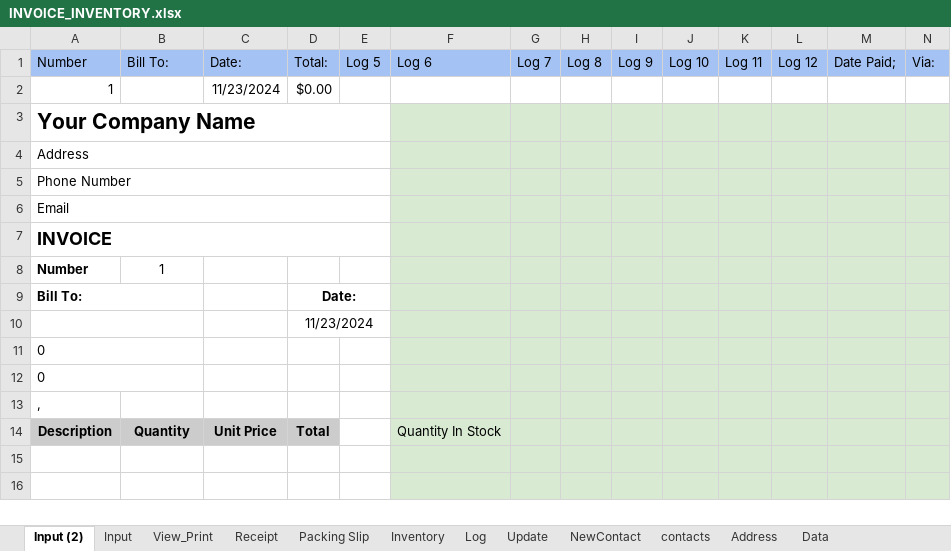
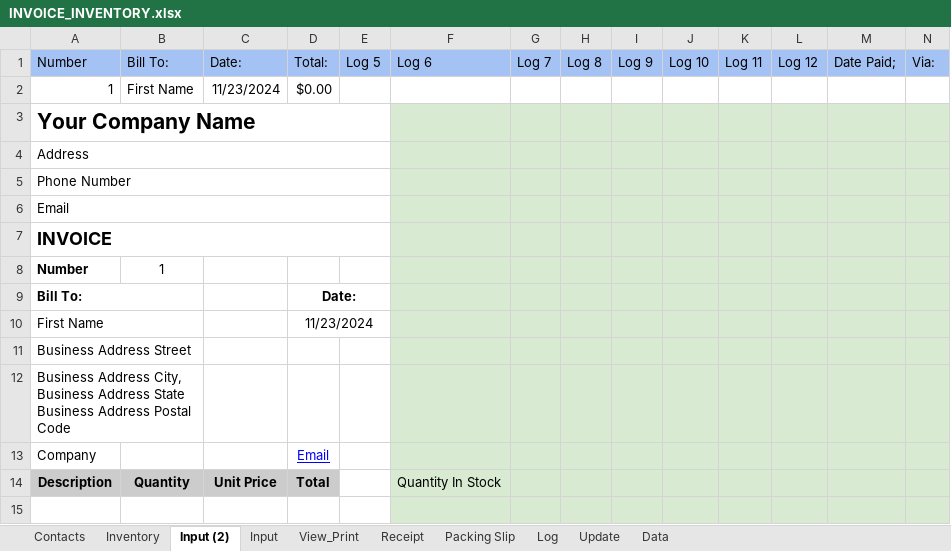
Before and after one commit to DataMateApp/DataMateApp.github.io, an Excel workbook: INVOICE_INVENTORY.xlsx, sheet Input (2), drawn as a sheet; only a part is shown; the shorter side is filled out with more unchanged rows; values as stored, in another font and other column widths than the file's, no borders; charts and pictures not drawn; removed rows and columns are numbered as before the commit, all else as after; rows hold the shown columns only; the diff names each change by its address in the sheet, - before the commit and + after, or states it on an @@ line.

```diff
--- a/INVOICE_INVENTORY.xlsx (sheet Input (2))
+++ b/INVOICE_INVENTORY.xlsx (sheet Input (2))
-sheet tab: NewContact
-sheet tab: contacts
-sheet tab: Address
+sheet tab: Contacts
@@ sheet tab order changed: Contacts | Inventory | Input (2) | Input | View_Print | Receipt | Packing Slip | Log | Update | Data @@
-B2: (empty)
+B2: First Name
-A10: (empty)
+A10: First Name
-A11: 0
+A11: Business Address Street
-A12: 0
+A12: Business Address City, Business Address State Business Address Postal Code
-row 13: ,
+row 13: Company |  |  | Email
```
Also changed, not shown: sheet Input, sheet Packing Slip, charts or pictures.
